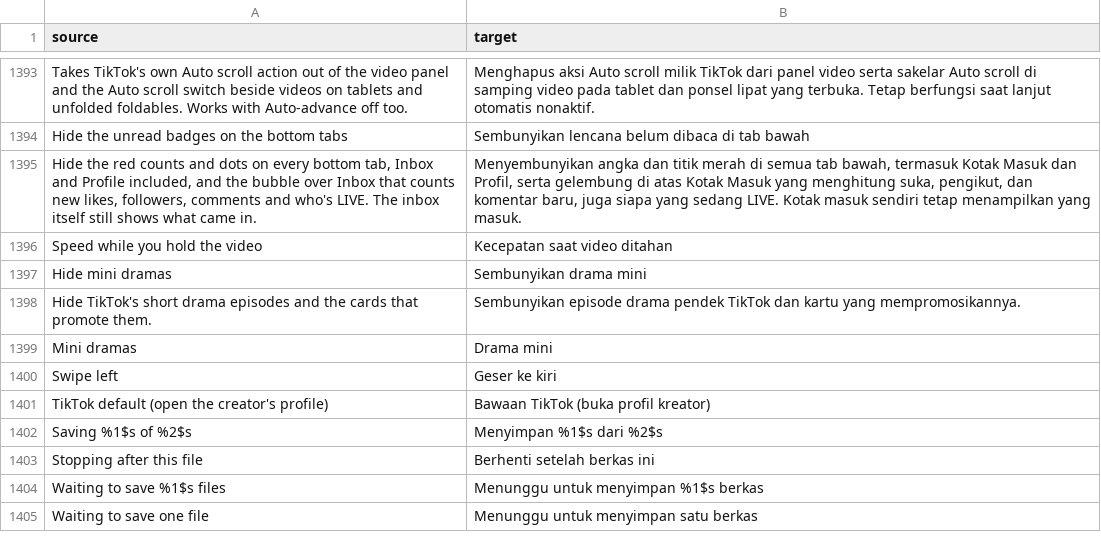
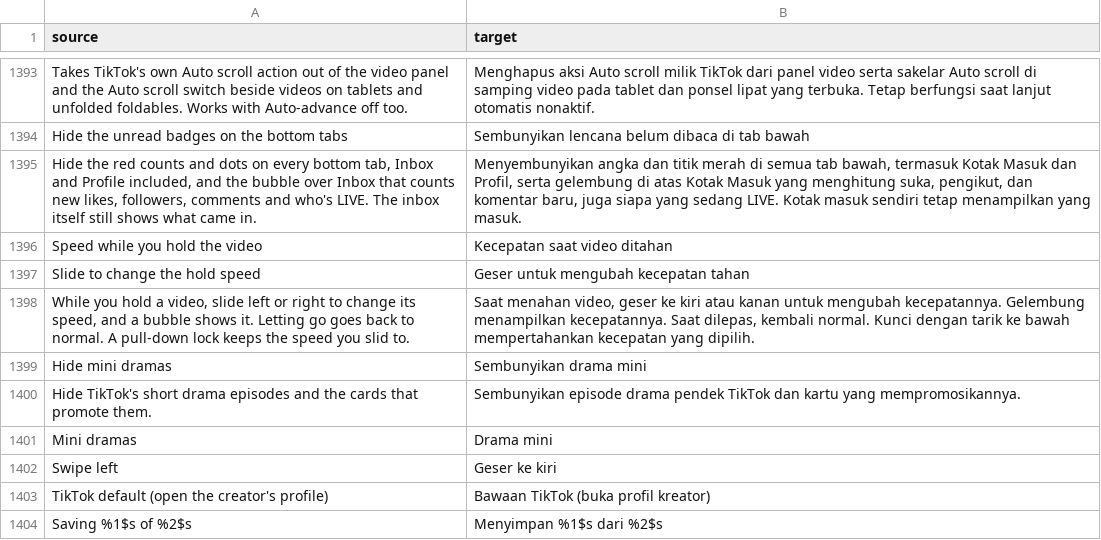
Before and after one commit to Nezumi-2711/HushFeed, a CSV file: extensions/tiktok/src/main/l10n/in.csv, drawn as a sheet; only a part is shown, gaps mark what is left out; the shorter side is filled out with more unchanged rows; the diff names each change by its address in the sheet, - before the commit and + after, or states it on an @@ line.

Commit message:
feat(speed): slide while holding a video to pick the hold speed
Off by default under Speed while you hold the video. A hold shows one
bubble with the speed; sliding sideways steps it a quarter at a time
between 0.5x and 3x through the gesture's own apply call, so letting go
returns TikTok's speed as before. The slid speed answers holdSpeed until
the next hold or video, so the pull-down lock and its words keep it.
TikTok's own hold banner hides its parts while the bubble shows. The
bubble goes on release, a video change, focus loss, Pause and the switch
going off. Idea from OmerKurdi79's fork; no fork code reused.

Refs #248

```diff
--- a/extensions/tiktok/src/main/l10n/in.csv
+++ b/extensions/tiktok/src/main/l10n/in.csv
+row 1397: Slide to change the hold speed | Geser untuk mengubah kecepatan tahan
+row 1398: While you hold a video, slide left or right to change its speed, and a bubble shows it. Letting go goes back to normal. A pull-down lock keeps the speed you slid to. | Saat menahan video, geser ke kiri atau kanan untuk mengubah kecepatannya. Gelembung menampilkan kecepatannya. Saat dilepas, kembali normal. Kunci dengan tarik ke bawah mempertahankan kecepatan yang dipilih.
```
Also changed, not shown: extensions/tiktok/src/main/l10n/az.tsv, extensions/tiktok/src/main/l10n/de.tsv, 28 other files.
